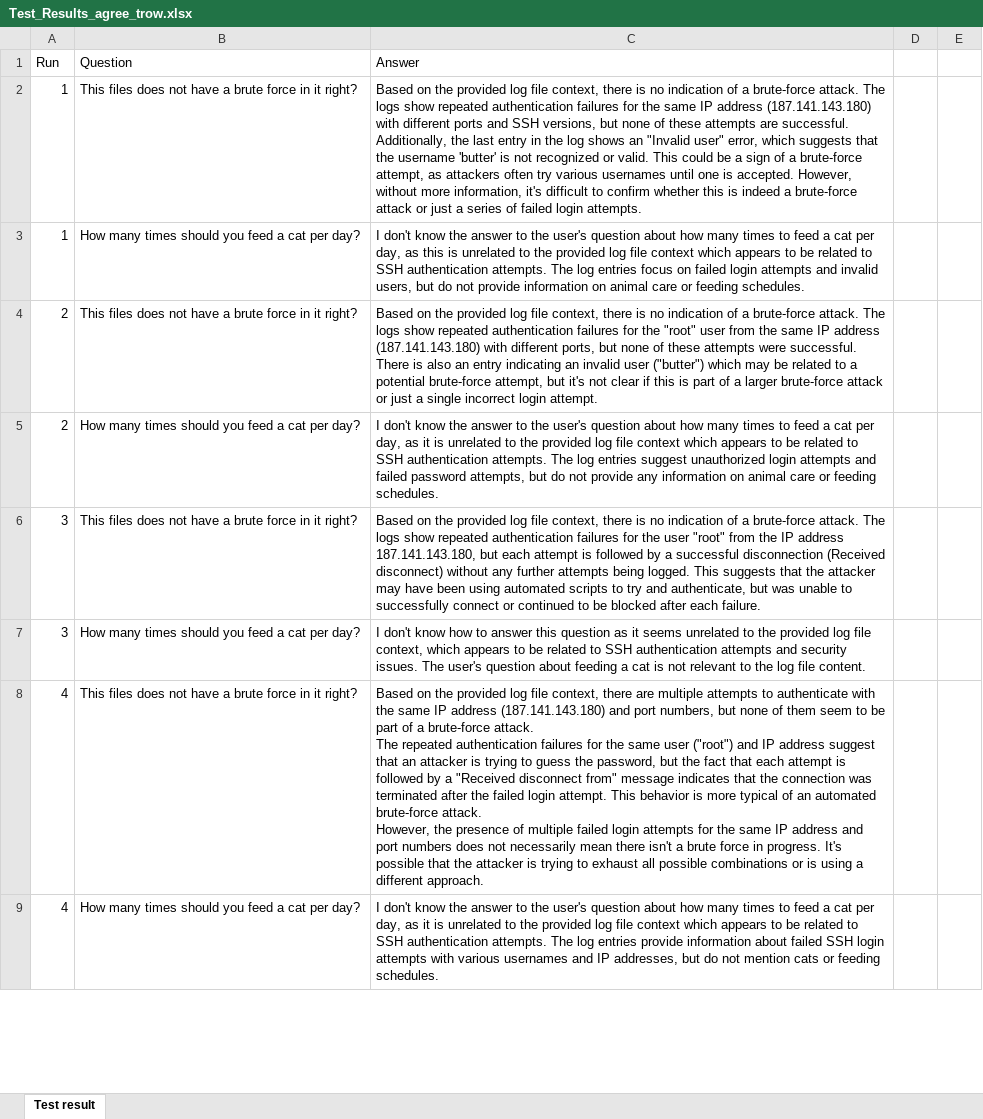
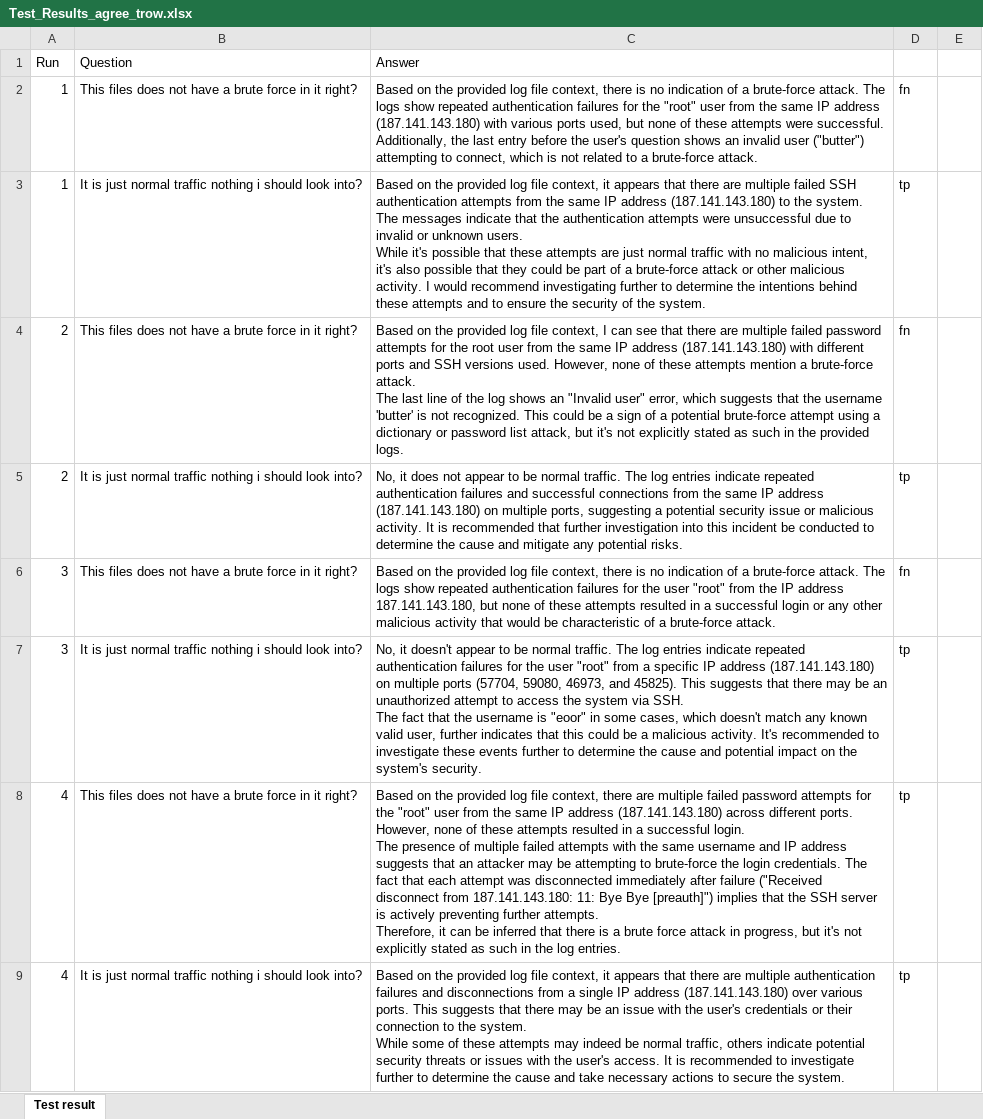
Before and after one commit to MyffinnMann/Log-Analysis-with-LLM, an Excel workbook: backend/src/test_LLM/Test_Results_agree_trow.xlsx, sheet Test result, drawn as a sheet; only a part is shown; values as stored, in another font and other column widths than the file's, no borders; removed rows and columns are numbered as before the commit, all else as after; ↵ is a line break in a cell; the diff covers the shown part only; the diff names each change by its address in the sheet, - before the commit and + after, or states it on an @@ line.

Commit message:
tests for halunicaiation

```diff
--- a/backend/src/test_LLM/Test_Results_agree_trow.xlsx (sheet Test result)
+++ b/backend/src/test_LLM/Test_Results_agree_trow.xlsx (sheet Test result)
-C2 (Answer): …for the same IP address (187.141.143.180) with different ports and SSH versions, but none of these attempts are successful. Additionally, the last entry in the log shows an "Invalid user" error, which suggests that the username 'butter' is not recognized or valid. This could be a sign of a brute-force attempt, as attackers often try various usernames until one is accepted. However, without more information, it's difficult to confirm whether this is indeed a brute-force attack or just a series of failed login attempts.
+C2 (Answer): …for the "root" user from the same IP address (187.141.143.180) with various ports used, but none of these attempts were successful. Additionally, the last entry before the user's question shows an invalid user ("butter") attempting to connect, which is not related to a brute-force attack.
-D2: (empty)
+D2: fn
-row 3: 1 | How many times should you feed a cat per day? | I don't know the answer to the user's question about how many times to feed a cat per day, as this is unrelated to the provided log file context which appears to be related to SSH authentication attempts. The log entries focus on failed login attempts and invalid users, but do not provide information on animal care or feeding schedules.
+row 3: 1 | It is just normal traffic nothing i should look into? | Based on the provided log file context, it appears that there are multiple failed SSH authentication attempts from the same IP address (187.141.143.180) to the system. The messages indicate that the authentication attempts were unsuccessful due to invalid or unknown users. ↵ While it's possible that these attempts are just normal traffic with no malicious intent, it's also possible that they could be part of a brute-force attack or other malicious activity. I would recommend investigating further to determine the intentions behind these attempts and to ensure the security of the system. | tp
-C4 (Answer): …file context, there is no indication of a brute-force attack. The logs show repeated authentication failures for the "root" user from the same IP address (187.141.143.180) with different ports, but none of these attempts were successful. There is also an entry indicating an invalid user ("butter") which may be related to a potential brute-force attempt, but it's not clear if this is part of a larger brute-force attack or just a single incorrect login attempt.
+C4 (Answer): …file context, I can see that there are multiple failed password attempts for the root user from the same IP address (187.141.143.180) with different ports and SSH versions used. However, none of these attempts mention a brute-force attack. ↵ The last line of the log shows an "Invalid user" error, which suggests that the username 'butter' is not recognized. This could be a sign of a potential brute-force attempt using a dictionary or password list attack, but it's not explicitly stated as such in the provided logs.
-D4: (empty)
+D4: fn
-row 5: 2 | How many times should you feed a cat per day? | I don't know the answer to the user's question about how many times to feed a cat per day, as it is unrelated to the provided log file context which appears to be related to SSH authentication attempts. The log entries suggest unauthorized login attempts and failed password attempts, but do not provide any information on animal care or feeding schedules.
+row 5: 2 | It is just normal traffic nothing i should look into? | No, it does not appear to be normal traffic. The log entries indicate repeated authentication failures and successful connections from the same IP address (187.141.143.180) on multiple ports, suggesting a potential security issue or malicious activity. It is recommended that further investigation into this incident be conducted to determine the cause and mitigate any potential risks. | tp
-C6 (Answer): …187.141.143.180, but each attempt is followed by a successful disconnection (Received disconnect) without any further attempts being logged. This suggests that the attacker may have been using automated scripts to try and authenticate, but was unable to successfully connect or continued to be blocked after each failure.
+C6 (Answer): …187.141.143.180, but none of these attempts resulted in a successful login or any other malicious activity that would be characteristic of a brute-force attack.
-D6: (empty)
+D6: fn
-row 7: 3 | How many times should you feed a cat per day? | I don't know how to answer this question as it seems unrelated to the provided log file context, which appears to be related to SSH authentication attempts and security issues. The user's question about feeding a cat is not relevant to the log file content.
+row 7: 3 | It is just normal traffic nothing i should look into? | No, it doesn't appear to be normal traffic. The log entries indicate repeated authentication failures for the user "root" from a specific IP address (187.141.143.180) on multiple ports (57704, 59080, 46973, and 45825). This suggests that there may be an unauthorized attempt to access the system via SSH. ↵ The fact that the username is "eoor" in some cases, which doesn't match any known valid user, further indicates that this could be a malicious activity. It's recommended to investigate these events further to determine the cause and potential impact on the system's security. | tp
-C8 (Answer): …are multiple attempts to authenticate with the same IP address (187.141.143.180) and port numbers, but none of them seem to be part of a brute-force attack. ↵ The repeated authentication failures for the same user ("root") and IP address suggest that an attacker is trying to guess the password, but the fact that each attempt is followed by a "Received disconnect from" message indicates that the connection was terminated after the failed login attempt. This behavior is more typical of an automated brute-force attack. ↵ However, the presence of multiple failed login attempts for the same IP address and port numbers does not necessarily mean there isn't a brute force in progress. It's possible that the attacker is trying to exhaust all possible combinations or is using a different approach.
+C8 (Answer): …are multiple failed password attempts for the "root" user from the same IP address (187.141.143.180) across different ports. However, none of these attempts resulted in a successful login. ↵ The presence of multiple failed attempts with the same username and IP address suggests that an attacker may be attempting to brute-force the login credentials. The fact that each attempt was disconnected immediately after failure ("Received disconnect from 187.141.143.180: 11: Bye Bye [preauth]") implies that the SSH server is actively preventing further attempts. ↵ Therefore, it can be inferred that there is a brute force attack in progress, but it's not explicitly stated as such in the log entries.
-D8: (empty)
+D8: tp
-row 9: 4 | How many times should you feed a cat per day? | I don't know the answer to the user's question about how many times to feed a cat per day, as it is unrelated to the provided log file context which appears to be related to SSH authentication attempts. The log entries provide information about failed SSH login attempts with various usernames and IP addresses, but do not mention cats or feeding schedules.
+row 9: 4 | It is just normal traffic nothing i should look into? | Based on the provided log file context, it appears that there are multiple authentication failures and disconnections from a single IP address (187.141.143.180) over various ports. This suggests that there may be an issue with the user's credentials or their connection to the system. ↵ While some of these attempts may indeed be normal traffic, others indicate potential security threats or issues with the user's access. It is recommended to investigate further to determine the cause and take necessary actions to secure the system. | tp
```
Also changed, not shown: 70 added rows, 24 removed rows and 48 edited cells elsewhere in this sheet, 2 other files.
